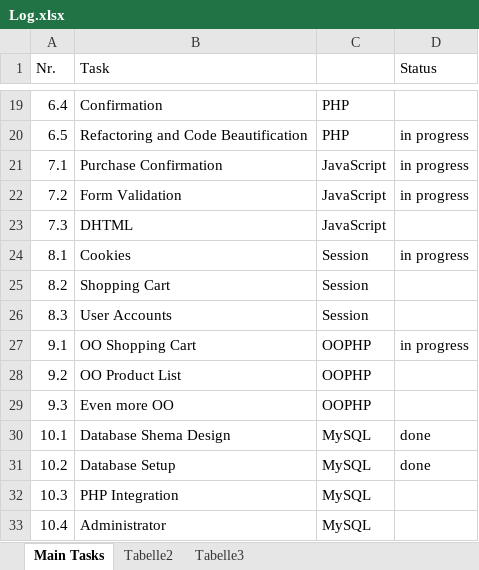
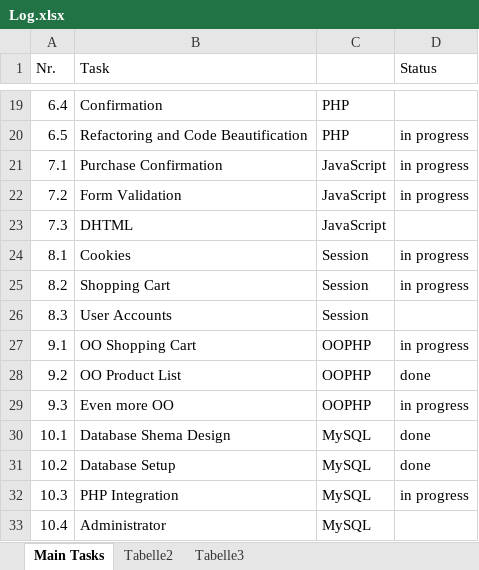
Before and after one commit to menzs2/ch.bfh.bti7054.w2013.q.menzs2, an Excel workbook: docs/Log.xlsx, sheet Main Tasks, drawn as a sheet; only a part is shown, gaps mark what is left out; values as stored, in another font and other column widths than the file's, no borders; the diff names each change by its address in the sheet, - before the commit and + after, or states it on an @@ line.

```diff
--- a/docs/Log.xlsx (sheet Main Tasks)
+++ b/docs/Log.xlsx (sheet Main Tasks)
-D25 (Status): (empty)
+D25 (Status): in progress
-D28 (Status): (empty)
+D28 (Status): done
-D29 (Status): (empty)
+D29 (Status): in progress
-D32 (Status): (empty)
+D32 (Status): in progress
```
Also changed, not shown: 2 other files.
